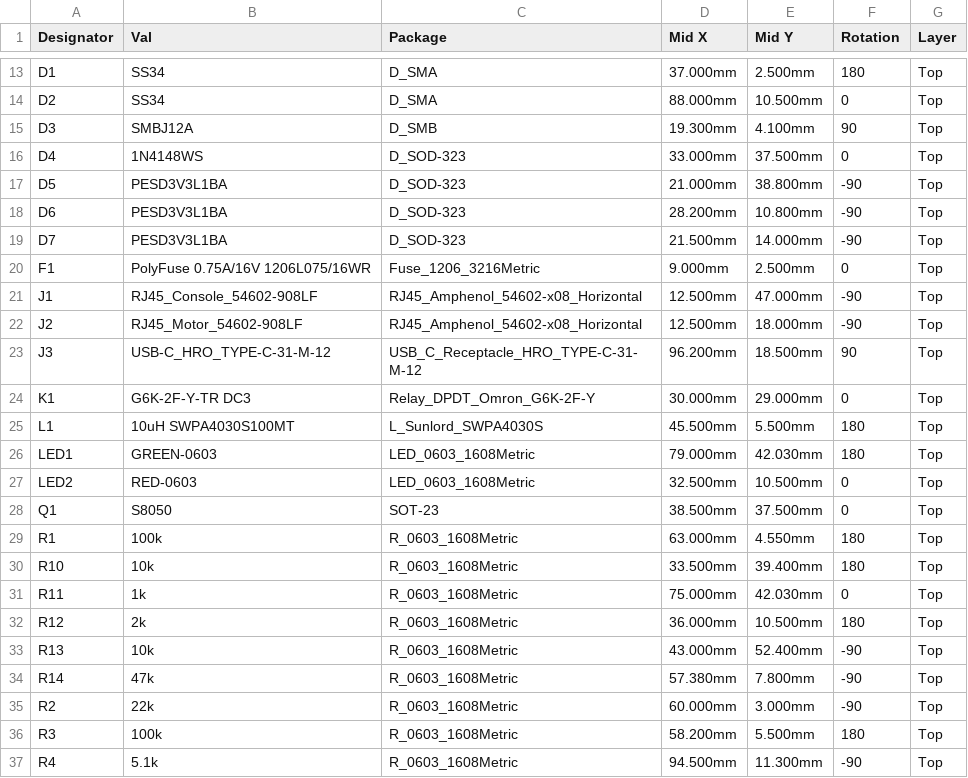
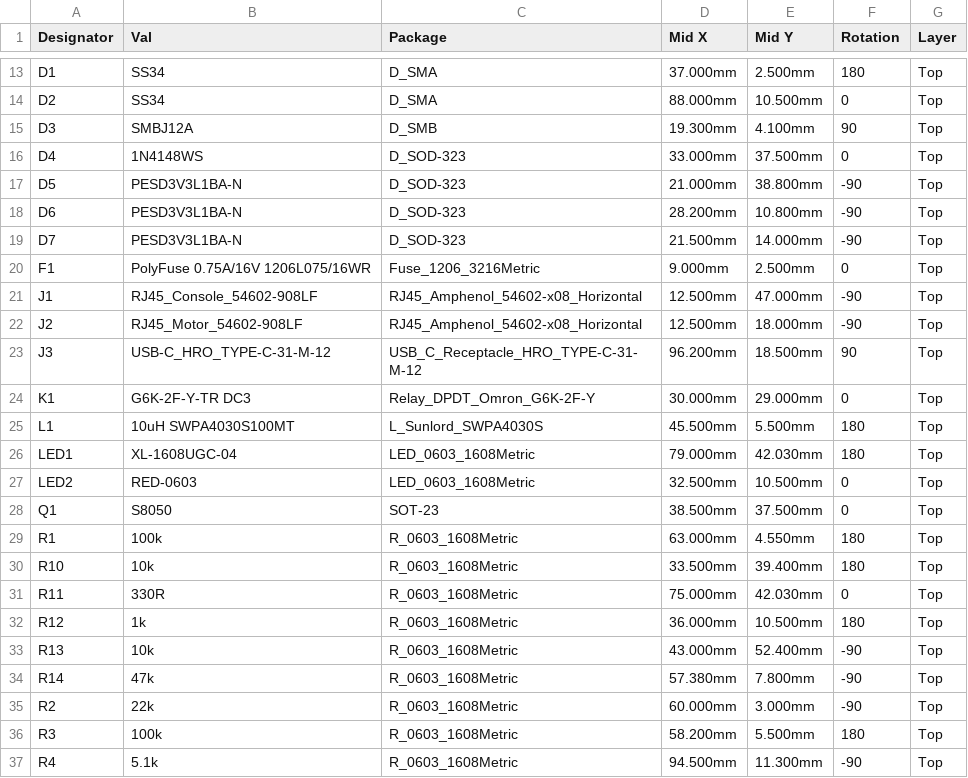
Before and after one commit to scottmsilver/precor-9.3x, a CSV file: hardware/Esp32Tap/bom/CPL-positions.csv, drawn as a sheet; only a part is shown, gaps mark what is left out.

```diff
--- a/hardware/Esp32Tap/bom/CPL-positions.csv
+++ b/hardware/Esp32Tap/bom/CPL-positions.csv
@@ -16,5 +16,5 @@ D3,SMBJ12A,D_SMB,19.300mm,4.100mm,90,Top
 D4,1N4148WS,D_SOD-323,33.000mm,37.500mm,0,Top
-D5,PESD3V3L1BA,D_SOD-323,21.000mm,38.800mm,-90,Top
-D6,PESD3V3L1BA,D_SOD-323,28.200mm,10.800mm,-90,Top
-D7,PESD3V3L1BA,D_SOD-323,21.500mm,14.000mm,-90,Top
+D5,PESD3V3L1BA-N,D_SOD-323,21.000mm,38.800mm,-90,Top
+D6,PESD3V3L1BA-N,D_SOD-323,28.200mm,10.800mm,-90,Top
+D7,PESD3V3L1BA-N,D_SOD-323,21.500mm,14.000mm,-90,Top
 F1,PolyFuse 0.75A/16V 1206L075/16WR,Fuse_1206_3216Metric,9.000mm,2.500mm,0,Top
@@ -25,3 +25,3 @@ K1,G6K-2F-Y-TR DC3,Relay_DPDT_Omron_G6K-2F-Y,30.000mm,29.000mm,0,Top
 L1,10uH SWPA4030S100MT,L_Sunlord_SWPA4030S,45.500mm,5.500mm,180,Top
-LED1,GREEN-0603,LED_0603_1608Metric,79.000mm,42.030mm,180,Top
+LED1,XL-1608UGC-04,LED_0603_1608Metric,79.000mm,42.030mm,180,Top
 LED2,RED-0603,LED_0603_1608Metric,32.500mm,10.500mm,0,Top
@@ -30,4 +30,4 @@ R1,100k,R_0603_1608Metric,63.000mm,4.550mm,180,Top
 R10,10k,R_0603_1608Metric,33.500mm,39.400mm,180,Top
-R11,1k,R_0603_1608Metric,75.000mm,42.030mm,0,Top
-R12,2k,R_0603_1608Metric,36.000mm,10.500mm,180,Top
+R11,330R,R_0603_1608Metric,75.000mm,42.030mm,0,Top
+R12,1k,R_0603_1608Metric,36.000mm,10.500mm,180,Top
 R13,10k,R_0603_1608Metric,43.000mm,52.400mm,-90,Top
```
Also changed, not shown: hardware/Esp32Tap/bom/BOM.csv, 27 other files.
